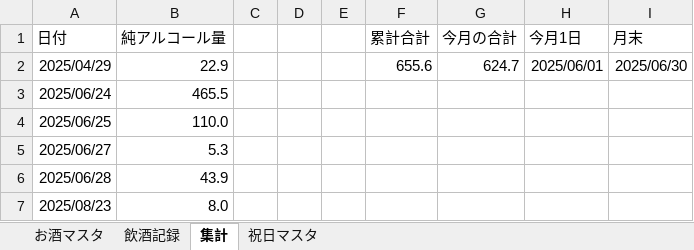
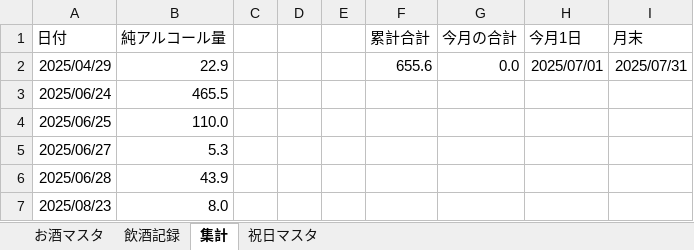
Before and after one commit to qack-dev/SakeLogger, an Excel workbook: SakeLogger.xlsm, sheet 集計, drawn as a sheet; values as stored, in another font and other column widths than the file's, no borders; charts and pictures and conditional formats not drawn; the diff names each change by its address in the sheet, - before the commit and + after, or states it on an @@ line.

```diff
--- a/SakeLogger.xlsm (sheet 集計)
+++ b/SakeLogger.xlsm (sheet 集計)
-G2 (今月の合計): 624.7
+G2 (今月の合計): 0.0
-H2 (今月1日): 2025/06/01
+H2 (今月1日): 2025/07/01
-I2 (月末): 2025/06/30
+I2 (月末): 2025/07/31
```
Also changed, not shown: charts or pictures, 1 other file.
